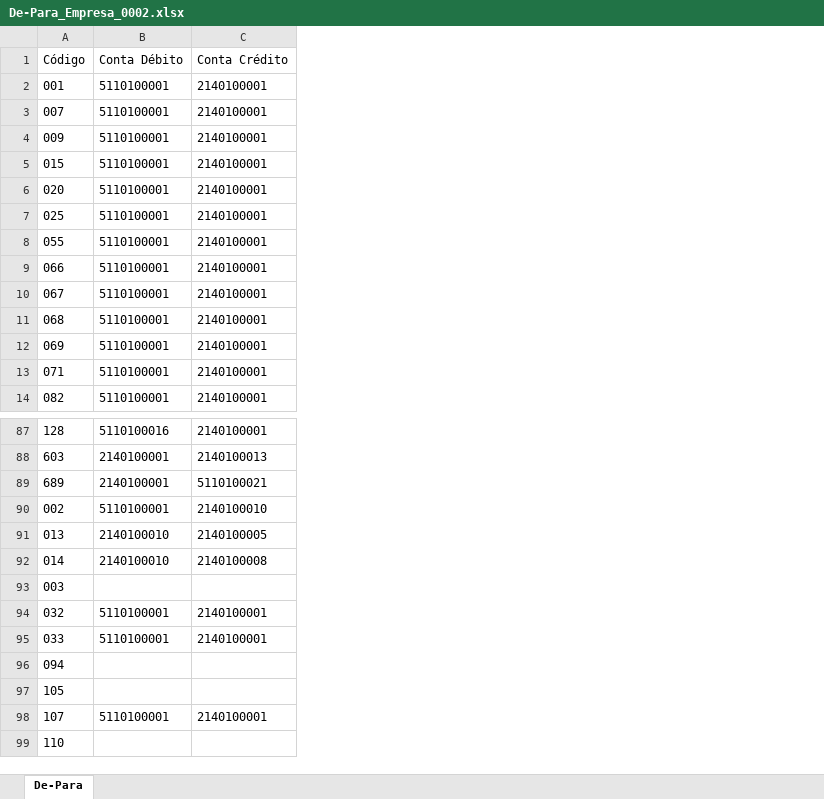
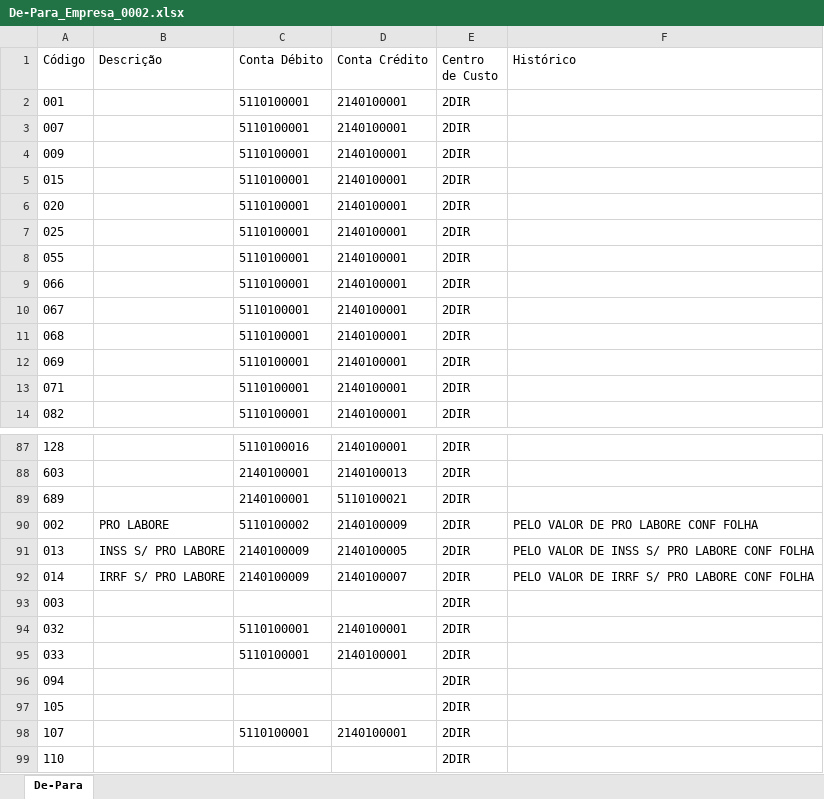
Before and after one commit to limamelo12/integrador-folha-mxm, an Excel workbook: De-Para_Empresa_0002.xlsx, sheet De-Para, drawn as a sheet; only a part is shown, gaps mark what is left out; values as stored, in another font and other column widths than the file's, no borders; addresses are those after the commit; the diff names each change by its address in the sheet, - before the commit and + after, or states it on an @@ line.

```diff
--- a/De-Para_Empresa_0002.xlsx (sheet De-Para)
+++ b/De-Para_Empresa_0002.xlsx (sheet De-Para)
+column B (Descrição), rows 90-92: PRO LABORE | INSS S/ PRO LABORE | IRRF S/ PRO LABORE
+column E (Centro de Custo), rows 2-14: all 2DIR; rows 87-99: all 2DIR
+column F (Histórico), rows 90-92: PELO VALOR DE PRO LABORE CONF FOLHA | PELO VALOR DE INSS S/ PRO LABORE CONF FOLHA | PELO VALOR DE IRRF S/ PRO LABORE CONF FOLHA
-C90 (Conta Débito): 5110100001
+C90 (Conta Débito): 5110100002
-D90 (Conta Crédito): 2140100010
+D90 (Conta Crédito): 2140100009
-C91:C92 (Conta Débito): 2140100010
+C91:C92 (Conta Débito): 2140100009
-D92 (Conta Crédito): 2140100008
+D92 (Conta Crédito): 2140100007
```
Also changed, not shown: De-Para_Empresa_0003.xlsx, 9 other files.
